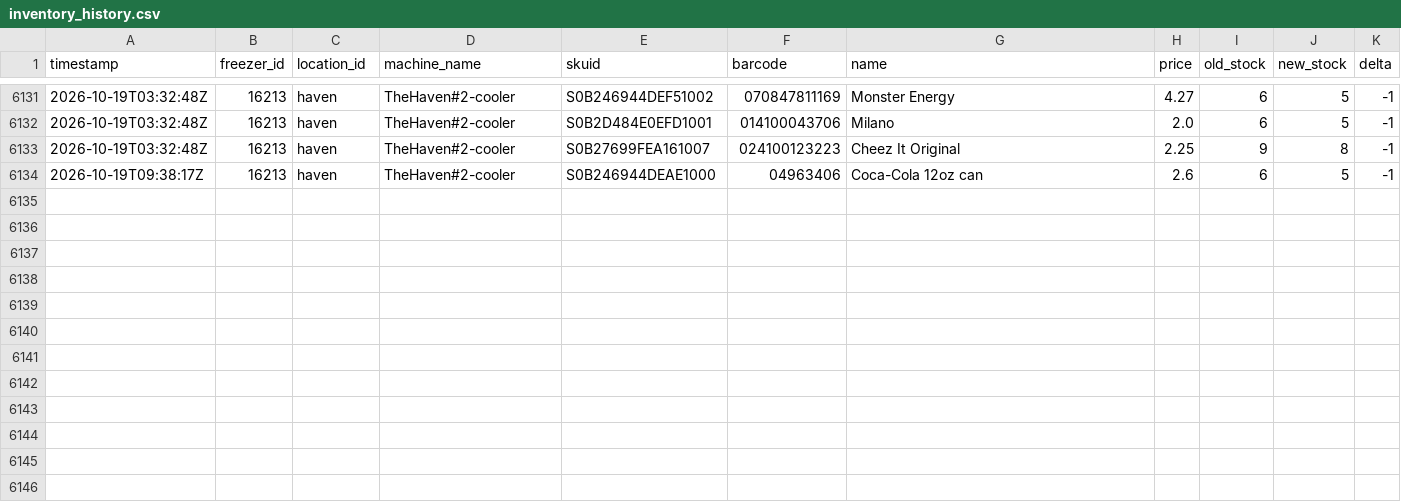
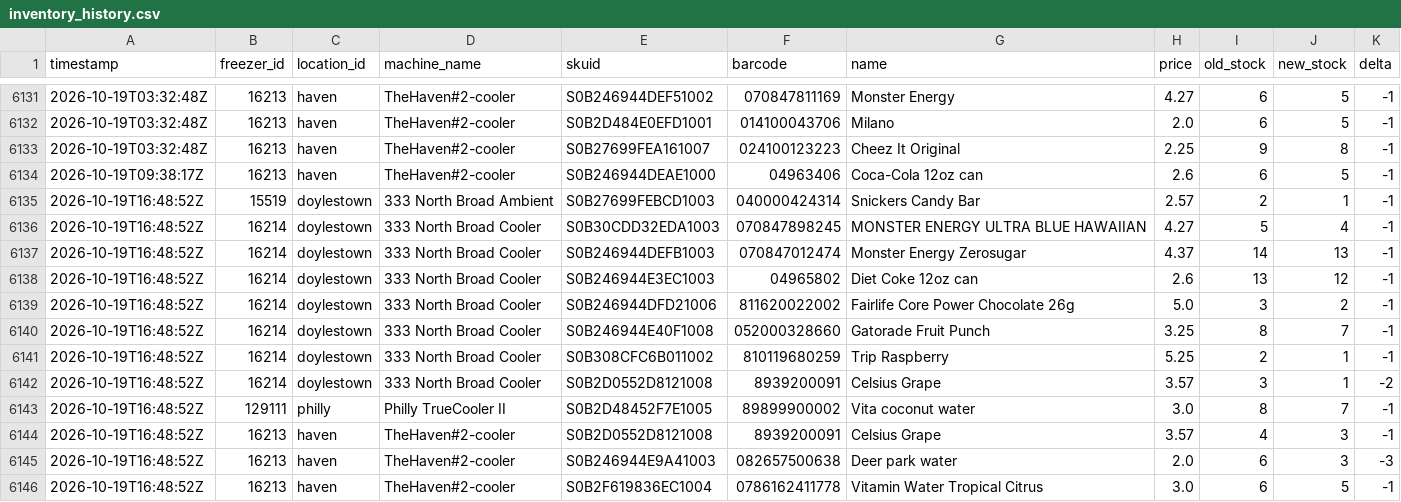
Before and after one commit to lukeleisman/blanketbox_public, a CSV file: docs/inventory_history.csv, drawn as a sheet; only a part is shown, gaps mark what is left out.

```diff
--- a/docs/inventory_history.csv
+++ b/docs/inventory_history.csv
@@ -6134 +6134,13 @@ timestamp,freezer_id,location_id,machine_name,skuid,barcode,name,price,old_stock
 2026-10-19T09:38:17Z,16213,haven,TheHaven#2-cooler,S0B246944DEAE1000,04963406,Coca-Cola 12oz can,2.6,6,5,-1
+2026-10-19T16:48:52Z,15519,doylestown,333 North Broad Ambient,S0B27699FEBCD1003,040000424314,Snickers Candy Bar,2.57,2,1,-1
+2026-10-19T16:48:52Z,16214,doylestown,333 North Broad Cooler,S0B30CDD32EDA1003,070847898245,MONSTER ENERGY ULTRA BLUE HAWAIIAN,4.27,5,4,-1
+2026-10-19T16:48:52Z,16214,doylestown,333 North Broad Cooler,S0B246944DEFB1003,070847012474,Monster Energy Zerosugar,4.37,14,13,-1
+2026-10-19T16:48:52Z,16214,doylestown,333 North Broad Cooler,S0B246944E3EC1003,04965802,Diet Coke 12oz can,2.6,13,12,-1
+2026-10-19T16:48:52Z,16214,doylestown,333 North Broad Cooler,S0B246944DFD21006,811620022002,Fairlife Core Power Chocolate 26g,5.0,3,2,-1
+2026-10-19T16:48:52Z,16214,doylestown,333 North Broad Cooler,S0B246944E40F1008,052000328660,Gatorade Fruit Punch,3.25,8,7,-1
+2026-10-19T16:48:52Z,16214,doylestown,333 North Broad Cooler,S0B308CFC6B011002,810119680259,Trip Raspberry,5.25,2,1,-1
+2026-10-19T16:48:52Z,16214,doylestown,333 North Broad Cooler,S0B2D0552D8121008,8939200091,Celsius Grape,3.57,3,1,-2
+2026-10-19T16:48:52Z,129111,philly,Philly TrueCooler II,S0B2D48452F7E1005,89899900002,Vita coconut water,3.0,8,7,-1
+2026-10-19T16:48:52Z,16213,haven,TheHaven#2-cooler,S0B2D0552D8121008,8939200091,Celsius Grape,3.57,4,3,-1
+2026-10-19T16:48:52Z,16213,haven,TheHaven#2-cooler,S0B246944E9A41003,082657500638,Deer park water,2.0,6,3,-3
+2026-10-19T16:48:52Z,16213,haven,TheHaven#2-cooler,S0B2F619836EC1004,0786162411778,Vitamin Water Tropical Citrus,3.0,6,5,-1
```
Also changed, not shown: docs/inventory.csv, 2 other files.
